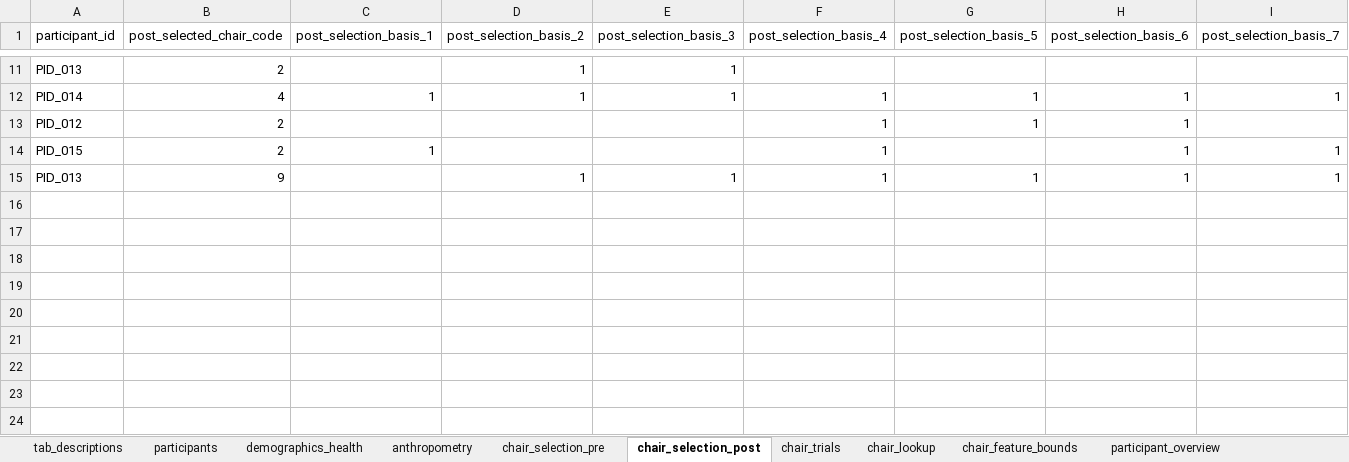
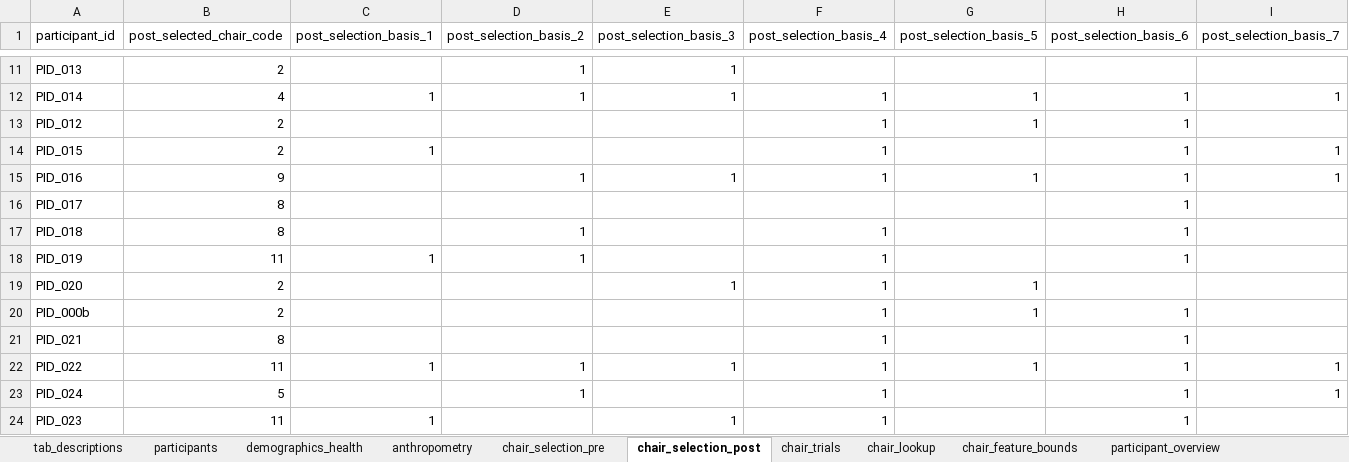
Before and after one commit to jomidokunMain/fitcheck-app, an Excel workbook: FitCheck_os/fitcheck_cleaned_export.xlsx, sheet chair_selection_post, drawn as a sheet; only a part is shown, gaps mark what is left out; values as stored, in another font and other column widths than the file's, no cell formats; rows hold the shown columns only; the diff names each change by its address in the sheet, - before the commit and + after, or states it on an @@ line.

```diff
--- a/FitCheck_os/fitcheck_cleaned_export.xlsx (sheet chair_selection_post)
+++ b/FitCheck_os/fitcheck_cleaned_export.xlsx (sheet chair_selection_post)
-A15 (participant_id): PID_013
+A15 (participant_id): PID_016
+row 16: PID_017 | 8 |  |  |  |  |  | 1
+row 17: PID_018 | 8 |  | 1 |  | 1 |  | 1
+row 18: PID_019 | 11 | 1 | 1 |  | 1 |  | 1
+row 19: PID_020 | 2 |  |  | 1 | 1 | 1
+row 20: PID_000b | 2 |  |  |  | 1 | 1 | 1
+row 21: PID_021 | 8 |  |  |  | 1 |  | 1
+row 22: PID_022 | 11 | 1 | 1 | 1 | 1 | 1 | 1 | 1
+row 23: PID_024 | 5 |  | 1 |  | 1 |  | 1 | 1
+row 24: PID_023 | 11 | 1 |  | 1 | 1 |  | 1
```
Also changed, not shown: sheet chair_trials_analysis, sheet chair_trials, sheet participant_overview, sheet demographics_health, sheet chair_selection_pre, sheet anthropometry, 1 more sheet, cell formats.
